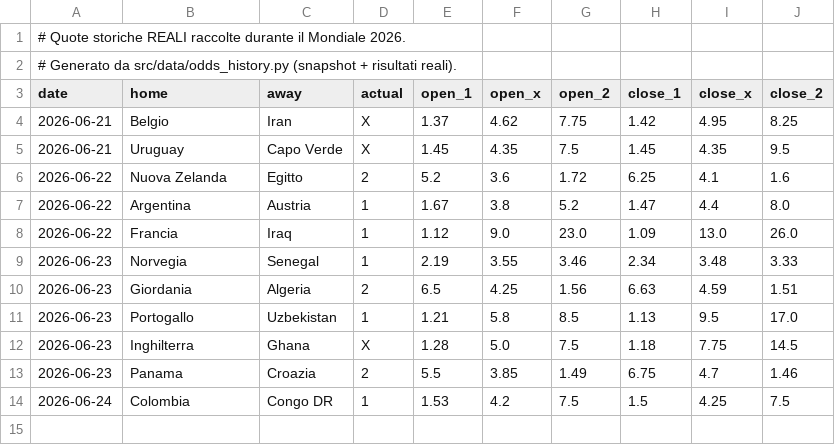
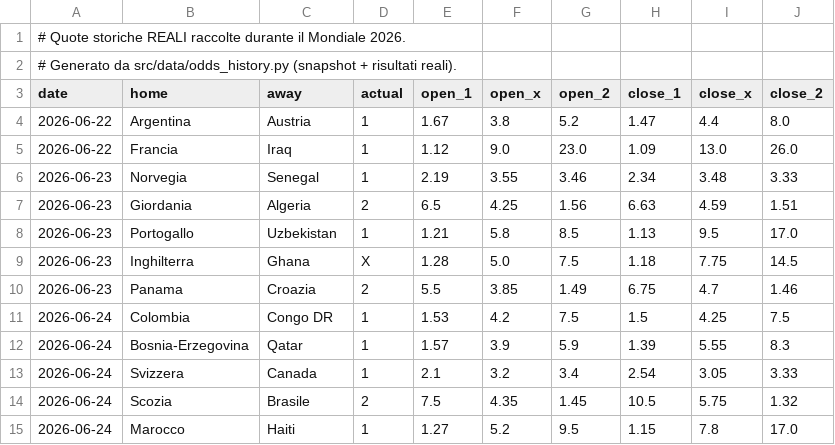
Before and after one commit to agapasqualino07-eng/Progetto-Word-Cup, a CSV file: data/history.csv, drawn as a sheet.

```diff
--- a/data/history.csv
+++ b/data/history.csv
@@ -3,5 +3,2 @@
 date,home,away,actual,open_1,open_x,open_2,close_1,close_x,close_2
-2026-06-21,Belgio,Iran,X,1.37,4.62,7.75,1.42,4.95,8.25
-2026-06-21,Uruguay,Capo Verde,X,1.45,4.35,7.5,1.45,4.35,9.5
-2026-06-22,Nuova Zelanda,Egitto,2,5.2,3.6,1.72,6.25,4.1,1.6
 2026-06-22,Argentina,Austria,1,1.67,3.8,5.2,1.47,4.4,8.0
@@ -14 +11,5 @@ date,home,away,actual,open_1,open_x,open_2,close_1,close_x,close_2
 2026-06-24,Colombia,Congo DR,1,1.53,4.2,7.5,1.5,4.25,7.5
+2026-06-24,Bosnia-Erzegovina,Qatar,1,1.57,3.9,5.9,1.39,5.55,8.3
+2026-06-24,Svizzera,Canada,1,2.1,3.2,3.4,2.54,3.05,3.33
+2026-06-24,Scozia,Brasile,2,7.5,4.35,1.45,10.5,5.75,1.32
+2026-06-24,Marocco,Haiti,1,1.27,5.2,9.5,1.15,7.8,17.0
```
Also changed, not shown: data/odds_snapshots.csv.
